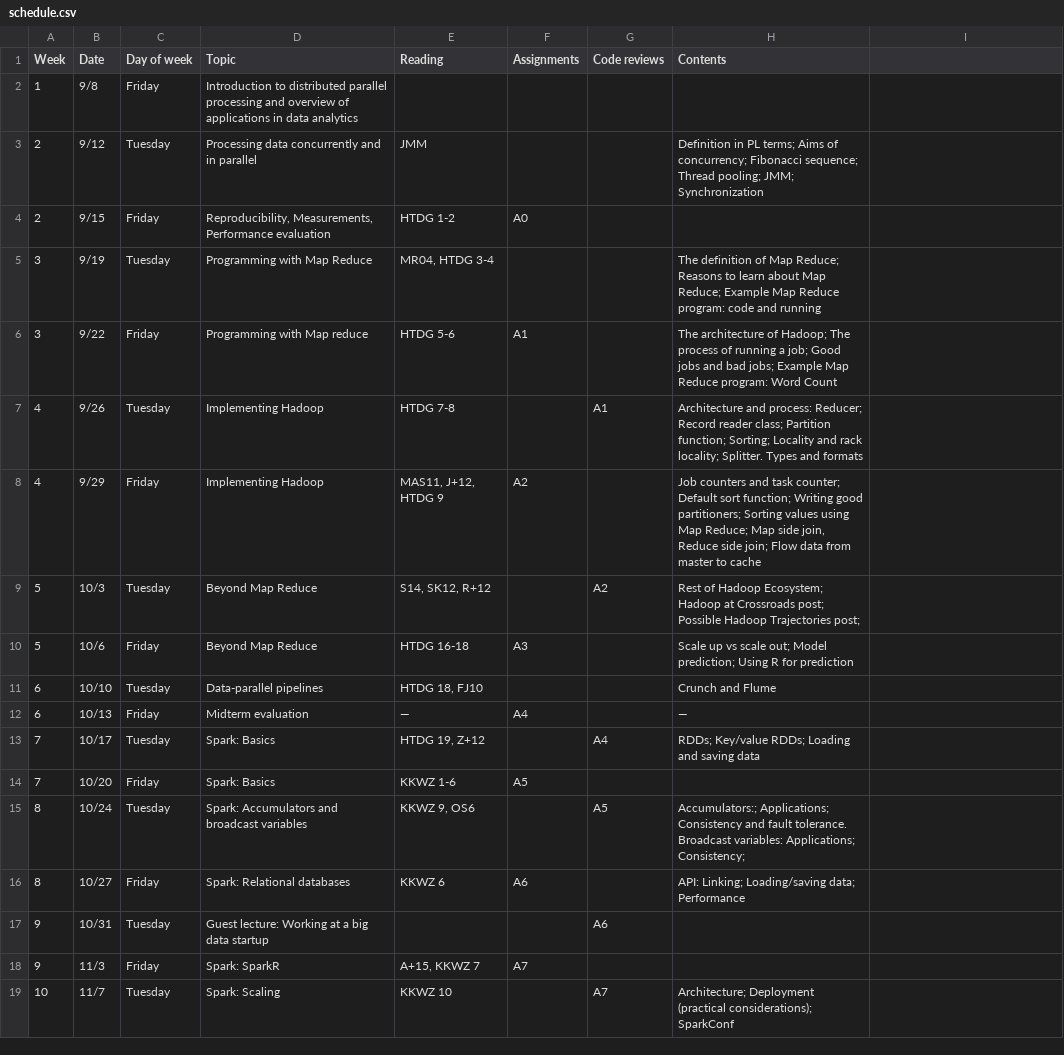
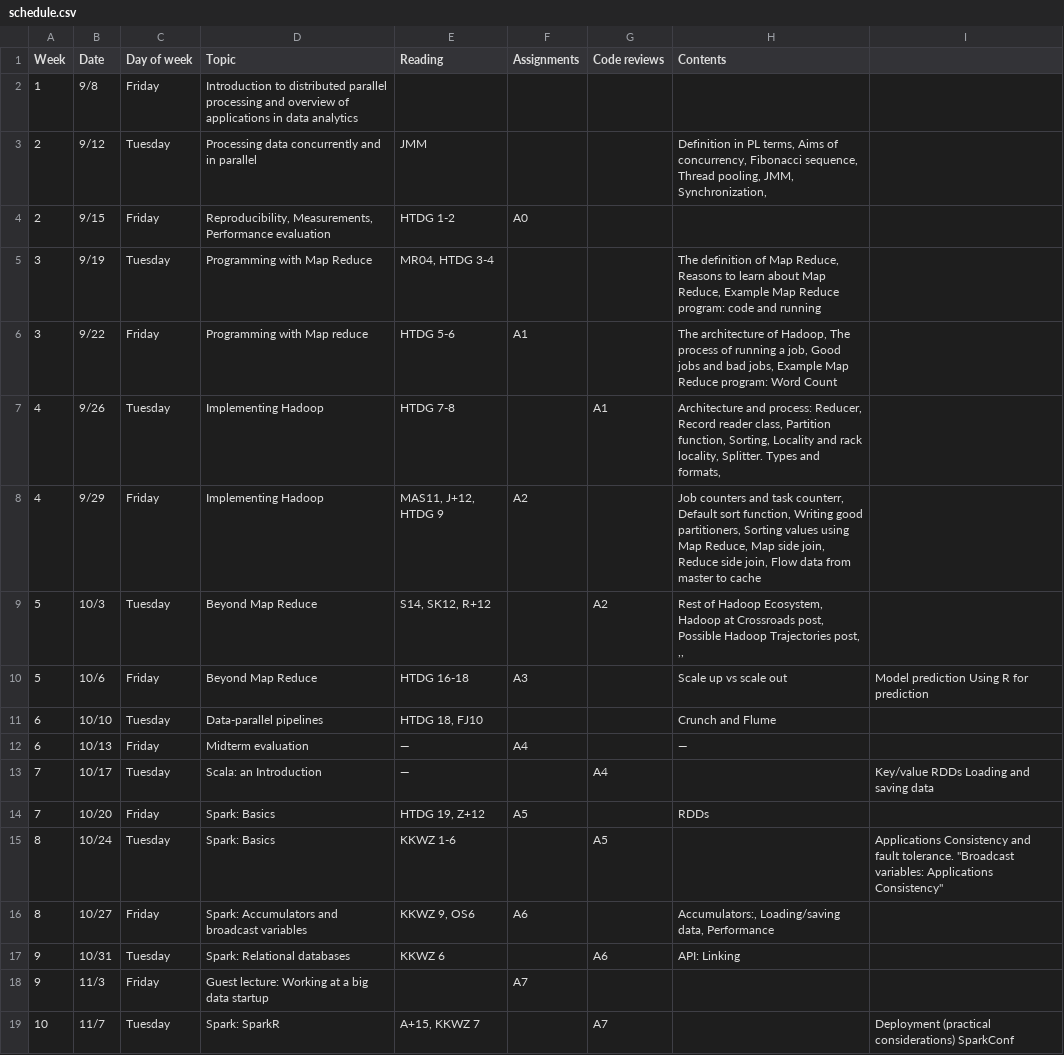
Before and after one commit to janvitek/pdpmr, a CSV file: f17/schedule.csv, drawn as a sheet; only a part is shown; the diff covers the shown part only.

Commit message:
Scala!

```diff
--- a/f17/schedule.csv
+++ b/f17/schedule.csv
@@ -3 +3 @@ Week,Date,Day of week,Topic,Reading,Assignments,Code reviews,Contents,,
-2,9/12,Tuesday,Processing data concurrently and in parallel,  JMM,,,Definition in PL terms; Aims of concurrency; Fibonacci sequence; Thread pooling; JMM; Synchronization,,
+2,9/12,Tuesday,Processing data concurrently and in parallel, JMM,,,"Definition in PL terms, Aims of concurrency, Fibonacci sequence, Thread pooling, JMM, Synchronization,",
@@ -5,6 +5,6 @@ Week,Date,Day of week,Topic,Reading,Assignments,Code reviews,Contents,,
-3,9/19,Tuesday,Programming with Map Reduce,"MR04, HTDG 3-4",,,The definition of Map Reduce; Reasons to learn about Map Reduce; Example Map Reduce program: code and running,,
-3,9/22,Friday,Programming with Map reduce,HTDG 5-6,A1,,The architecture of Hadoop; The process of running a job; Good jobs and bad jobs; Example Map Reduce program: Word Count,,
-4,9/26,Tuesday,Implementing Hadoop,HTDG 7-8,,A1,Architecture and process: Reducer; Record reader class; Partition function; Sorting; Locality and rack locality; Splitter. Types and formats,,
-4,9/29,Friday,Implementing Hadoop,"MAS11, J+12, HTDG 9",A2,,"Job counters and task counter; Default sort function; Writing good partitioners; Sorting values using Map Reduce; Map side join, Reduce side join; Flow data from master to cache",,
-5,10/3,Tuesday,Beyond Map Reduce,"S14, SK12, R+12",,A2,Rest of Hadoop Ecosystem; Hadoop at Crossroads post; Possible Hadoop Trajectories post; ,,
-5,10/6,Friday,Beyond Map Reduce,"HTDG 16-18",A3,,Scale up vs scale out; Model prediction; Using R for prediction,,
+3,9/19,Tuesday,Programming with Map Reduce,"MR04, HTDG 3-4",,,"The definition of Map Reduce, Reasons to learn about Map Reduce, Example Map Reduce program: code and running",
+3,9/22,Friday,Programming with Map reduce,HTDG 5-6,A1,,"The architecture of Hadoop, The process of running a job, Good jobs and bad jobs, Example Map Reduce program: Word Count",
+4,9/26,Tuesday,Implementing Hadoop,HTDG 7-8,,A1,"Architecture and process: Reducer, Record reader class, Partition function, Sorting, Locality and rack locality, Splitter. Types and formats,",
+4,9/29,Friday,Implementing Hadoop,"MAS11, J+12, HTDG 9",A2,,"Job counters and task counterr, Default sort function, Writing good partitioners, Sorting values using Map Reduce, Map side join, Reduce side join, Flow data from master to cache",
+5,10/3,Tuesday,Beyond Map Reduce,"S14, SK12, R+12",,A2,"Rest of Hadoop Ecosystem, Hadoop at Crossroads post, Possible Hadoop Trajectories post, ,,",
+5,10/6,Friday,Beyond Map Reduce,HTDG 16-18,A3,,Scale up vs scale out, Model prediction  Using R for prediction
@@ -13,7 +13,7 @@ Week,Date,Day of week,Topic,Reading,Assignments,Code reviews,Contents,,
-7,10/17,Tuesday,Spark: Basics,"HTDG 19, Z+12",,A4,RDDs; Key/value RDDs; Loading and saving data,,
-7,10/20,Friday,Spark: Basics,KKWZ 1-6,A5,,,,
-8,10/24,Tuesday,Spark: Accumulators and broadcast variables,"KKWZ 9, OS6",,A5,Accumulators:; Applications; Consistency and fault tolerance. Broadcast variables: Applications; Consistency;,,
-8,10/27,Friday,Spark: Relational databases,KKWZ 6,A6,,API: Linking; Loading/saving data; Performance,,
-9,10/31,Tuesday,Guest lecture: Working at a big data startup,,,A6,,,
-9,11/3,Friday,Spark: SparkR,"A+15, KKWZ 7",A7,,,,
-10,11/7,Tuesday,Spark: Scaling,KKWZ 10,,A7,Architecture; Deployment (practical considerations); SparkConf,,
+7,10/17,Tuesday,Scala: an Introduction,—,,A4,, Key/value RDDs  Loading and saving data
+7,10/20,Friday,Spark: Basics,"HTDG 19, Z+12",A5,,RDDs,
+8,10/24,Tuesday,Spark: Basics,KKWZ 1-6,,A5,," Applications  Consistency and fault tolerance. ""Broadcast variables: Applications  Consistency"""
+8,10/27,Friday,Spark: Accumulators and broadcast variables,"KKWZ 9, OS6",A6,,"Accumulators:, Loading/saving data, Performance",
+9,10/31,Tuesday,Spark: Relational databases,KKWZ 6,,A6,API: Linking,
+9,11/3,Friday,Guest lecture: Working at a big data startup,,A7,,,
+10,11/7,Tuesday,Spark: SparkR,"A+15, KKWZ 7",,A7,, Deployment (practical considerations)  SparkConf
```
Also changed, not shown: 9 edited cells elsewhere in this file, 1 other file.
